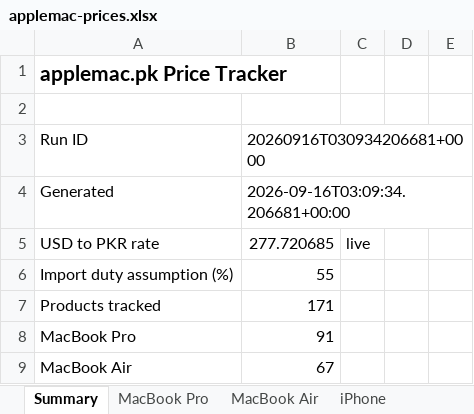
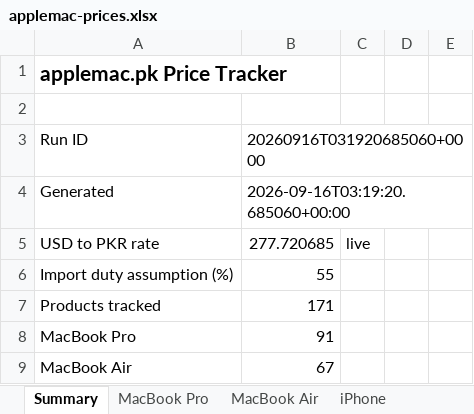
Before and after one commit to MrErrorSan/applemac-pk-tracker, an Excel workbook: web/downloads/applemac-prices.xlsx, sheet Summary, drawn as a sheet; only a part is shown; values as stored, in another font and other column widths than the file's, no borders; the diff names each change by its address in the sheet, - before the commit and + after, or states it on an @@ line.

```diff
--- a/web/downloads/applemac-prices.xlsx (sheet Summary)
+++ b/web/downloads/applemac-prices.xlsx (sheet Summary)
-B3: 20260916T030934206681+0000
+B3: 20260916T031920685060+0000
-B4: 2026-09-16T03:09:34.206681+00:00
+B4: 2026-09-16T03:19:20.685060+00:00
```
Also changed, not shown: 7 other files.
